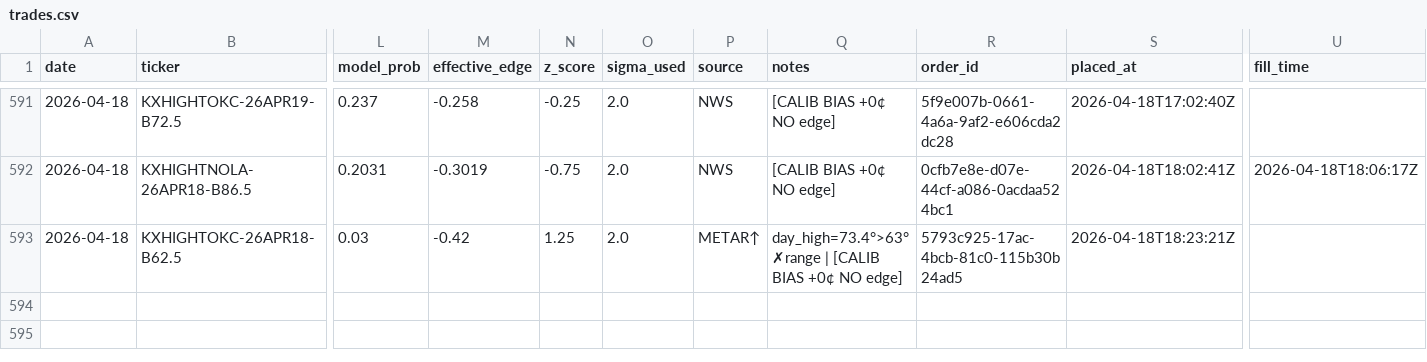
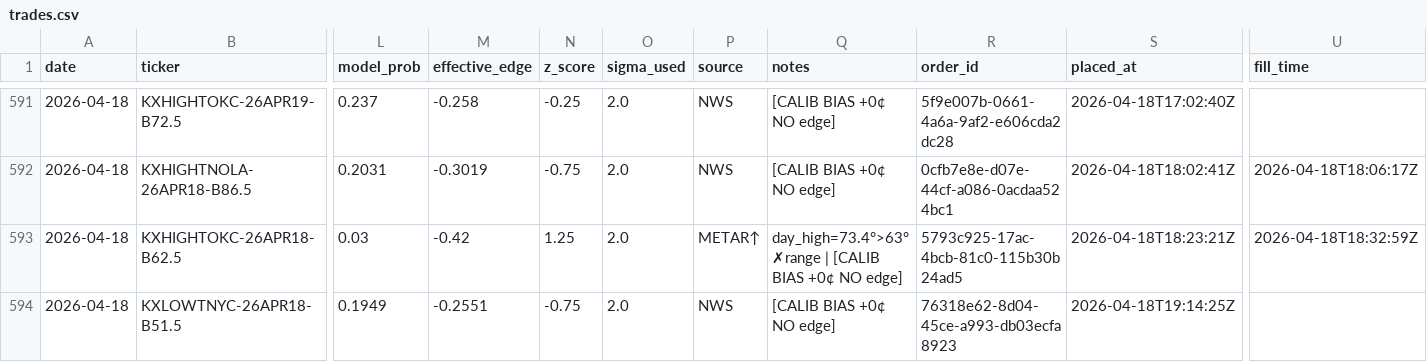
Before and after one commit to alexgarrison2/KalshiBotClaude, a CSV file: data/trades.csv, drawn as a sheet; only a part is shown, gaps mark what is left out; rows hold the shown columns only; the diff names each change by its address in the sheet, - before the commit and + after, or states it on an @@ line.

Commit message:
auto: trade log update

```diff
--- a/data/trades.csv
+++ b/data/trades.csv
-U593 (fill_time): (empty)
+U593 (fill_time): 2026-04-18T18:32:59Z
+row 594: 2026-04-18 | KXLOWTNYC-26APR18-B51.5 | 0.1949 | -0.2551 | -0.75 | 2.0 | NWS | [CALIB BIAS +0¢ NO edge] | 76318e62-8d04-45ce-a993-db03ecfa8923 | 2026-04-18T19:14:25Z
```
